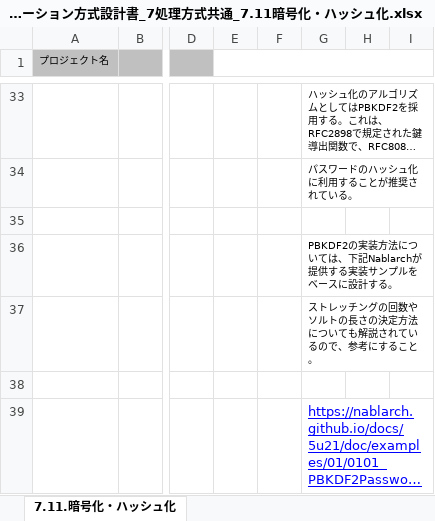
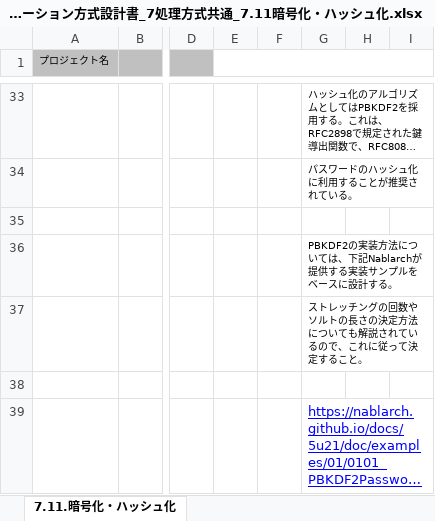
Before and after one commit to Fintan-contents/application-architecture-sample, an Excel workbook: nablarch_sample/アプリケーション方式設計書_7処理方式共通_7.11暗号化・ハッシュ化.xlsx, sheet 7.11.暗号化・ハッシュ化, drawn as a sheet; only a part is shown, gaps mark what is left out; long unchanged cells end in …; values as stored, in another font and other column widths than the file's, no borders; the diff names each change by its address in the sheet, - before the commit and + after, or states it on an @@ line.

Commit message:
参考にする、の表現を変更

```diff
--- a/nablarch_sample/アプリケーション方式設計書_7処理方式共通_7.11暗号化・ハッシュ化.xlsx (sheet 7.11.暗号化・ハッシュ化)
+++ b/nablarch_sample/アプリケーション方式設計書_7処理方式共通_7.11暗号化・ハッシュ化.xlsx (sheet 7.11.暗号化・ハッシュ化)
-G37: …るので、参考にすること…
+G37: …るので、これに従って決定すること…
```
